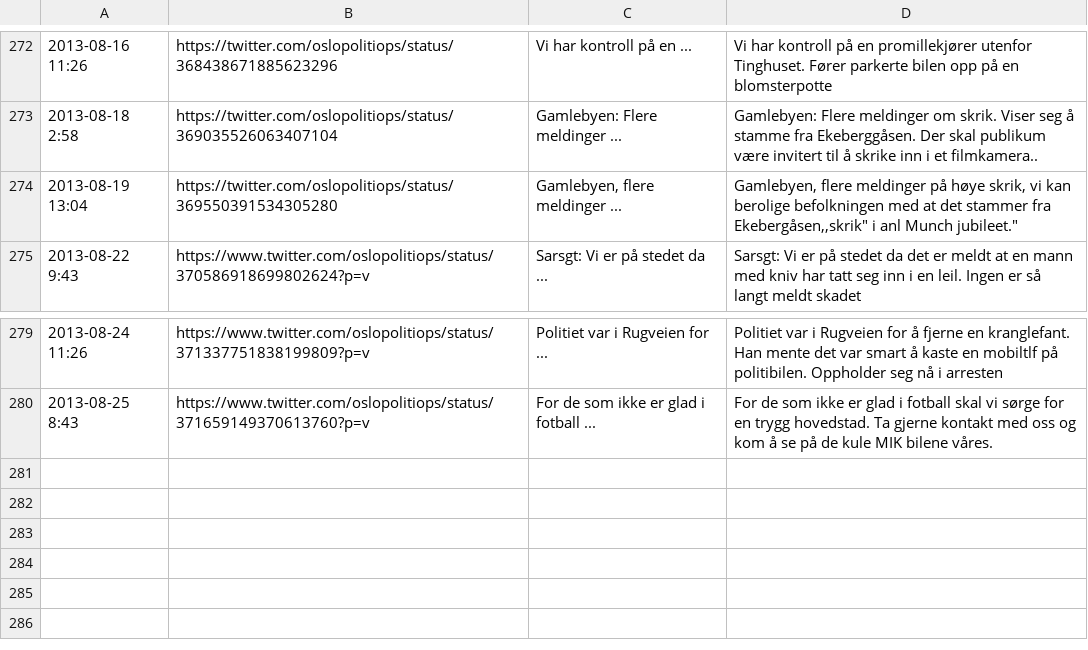
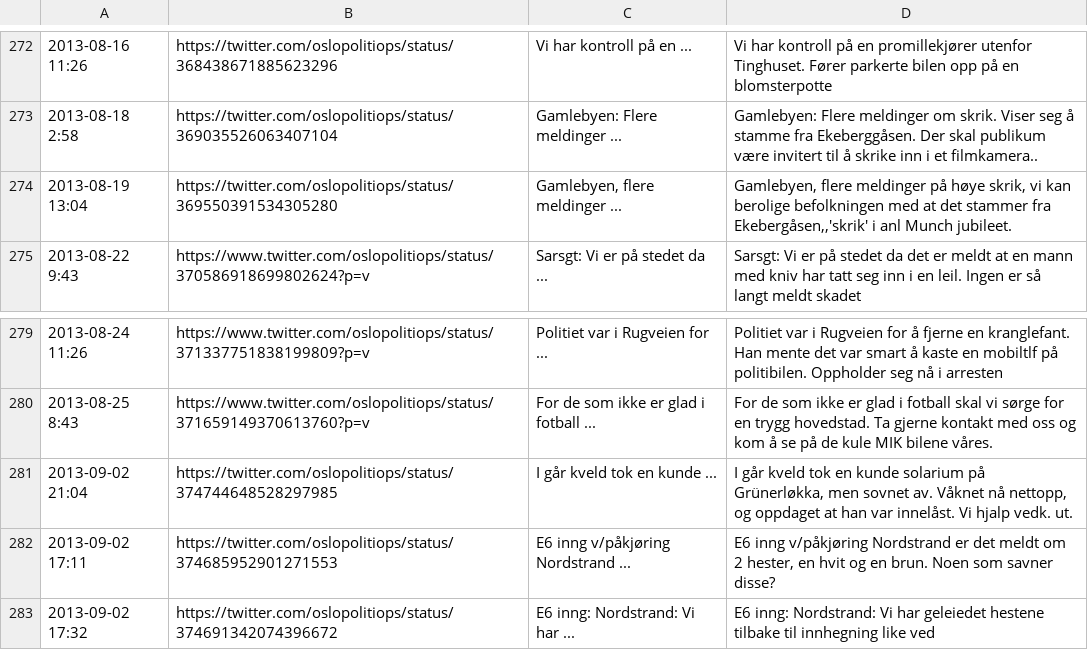
Before and after one commit to oslopolitimoro/oslopolitimoro.github.com, a CSV file: tools/twitter-sources.csv, drawn as a sheet; only a part is shown, gaps mark what is left out.

```diff
--- a/tools/twitter-sources.csv
+++ b/tools/twitter-sources.csv
@@ -273,3 +273,3 @@
 "2013-08-18 2:58","https://twitter.com/oslopolitiops/status/369035526063407104","Gamlebyen: Flere meldinger ...","Gamlebyen: Flere meldinger om skrik. Viser seg å stamme fra Ekeberggåsen. Der skal publikum være invitert til å skrike inn i et filmkamera.."
-"2013-08-19 13:04","https://twitter.com/oslopolitiops/status/369550391534305280","Gamlebyen, flere meldinger ...","Gamlebyen, flere meldinger på høye skrik, vi kan berolige befolkningen med at det stammer fra Ekebergåsen,,"skrik" i anl Munch jubileet."
+"2013-08-19 13:04","https://twitter.com/oslopolitiops/status/369550391534305280","Gamlebyen, flere meldinger ...","Gamlebyen, flere meldinger på høye skrik, vi kan berolige befolkningen med at det stammer fra Ekebergåsen,,'skrik' i anl Munch jubileet."
 "2013-08-22 9:43","https://www.twitter.com/oslopolitiops/status/370586918699802624?p=v","Sarsgt: Vi er på stedet da ...","Sarsgt: Vi er på stedet da det er meldt at en mann med kniv har tatt seg inn i en leil. Ingen er så langt meldt skadet"
@@ -280 +280,4 @@
 "2013-08-25 8:43","https://www.twitter.com/oslopolitiops/status/371659149370613760?p=v","For de som ikke er glad i fotball ...","For de som ikke er glad i fotball skal vi sørge for en trygg hovedstad. Ta gjerne kontakt med oss og kom å se på de kule MIK bilene våres."
+"2013-09-02 21:04","https://twitter.com/oslopolitiops/status/374744648528297985","I går kveld tok en kunde ...","I går kveld tok en kunde solarium på Grünerløkka, men sovnet av. Våknet nå nettopp, og oppdaget at han var innelåst. Vi hjalp vedk. ut."
+"2013-09-02 17:11","https://twitter.com/oslopolitiops/status/374685952901271553","E6 inng v/påkjøring Nordstrand ...","E6 inng v/påkjøring Nordstrand er det meldt om 2 hester, en hvit og en brun. Noen som savner disse?"
+"2013-09-02 17:32","https://twitter.com/oslopolitiops/status/374691342074396672","E6 inng: Nordstrand: Vi har ...","E6 inng: Nordstrand: Vi har geleiedet hestene tilbake til innhegning like ved"
```
Also changed, not shown: 4 other files.
